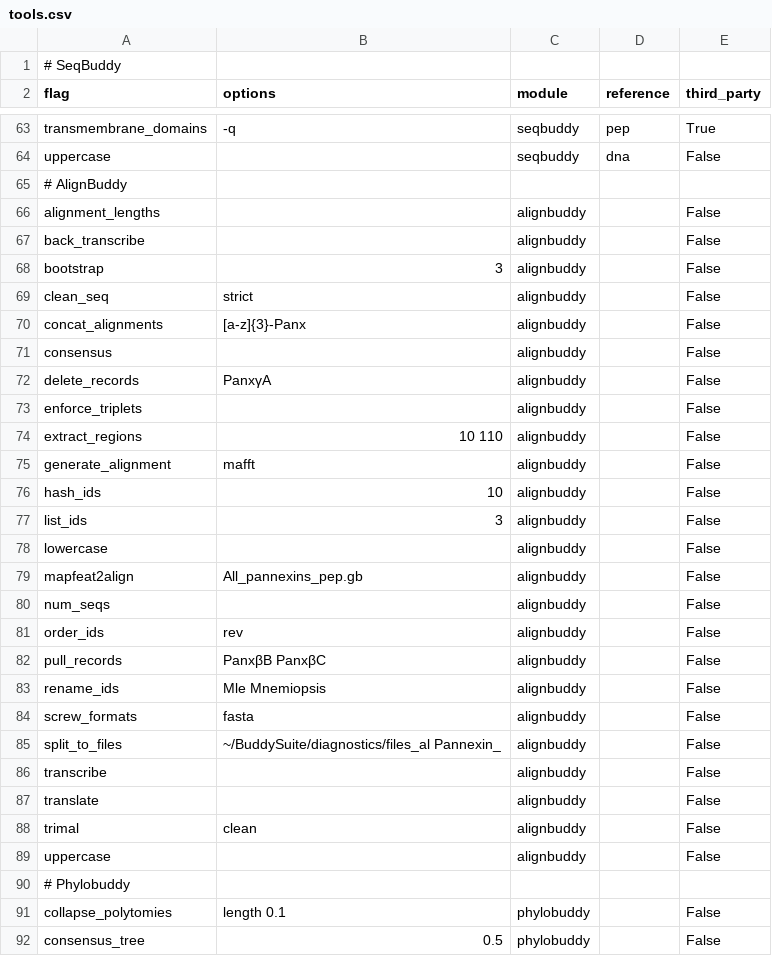
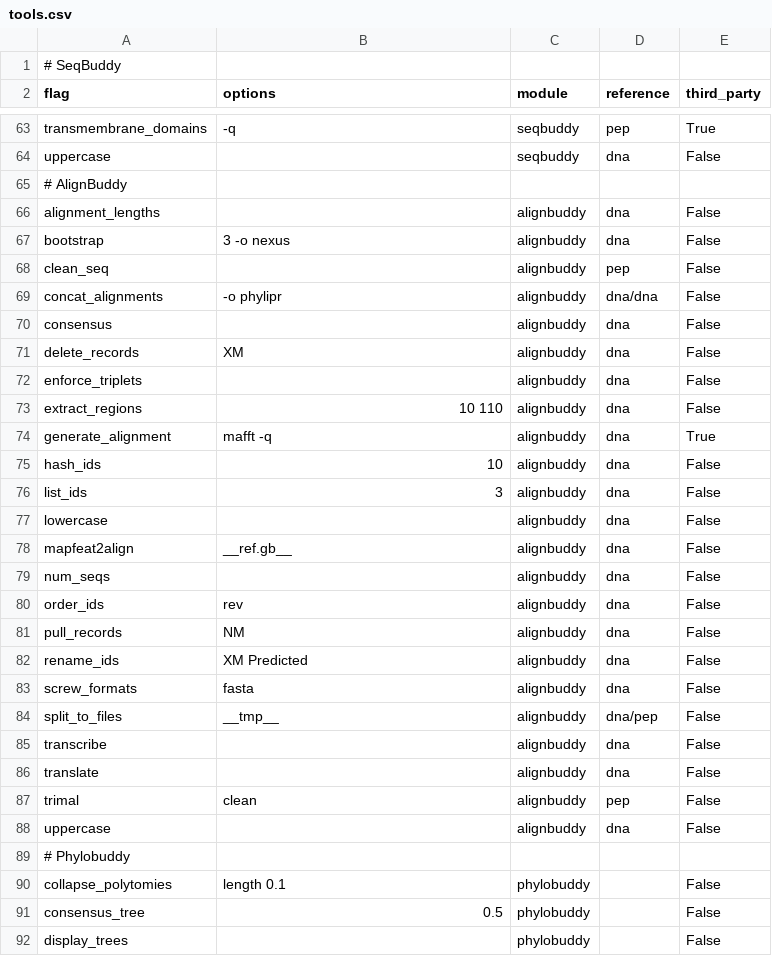
Before and after one commit to biologyguy/BuddySuite, a CSV file: diagnostics/tools.csv, drawn as a sheet; only a part is shown, gaps mark what is left out; the shorter side is filled out with more unchanged rows.

Commit message:
Polish up AlignBuddy examples

```diff
--- a/diagnostics/tools.csv
+++ b/diagnostics/tools.csv
@@ -65,26 +65,25 @@ uppercase,,seqbuddy,dna,False
 # AlignBuddy
-alignment_lengths,,alignbuddy,,False
-back_transcribe,,alignbuddy,,False
-bootstrap,3,alignbuddy,,False
-clean_seq,strict,alignbuddy,,False
-concat_alignments,[a-z]{3}-Panx,alignbuddy,,False
-consensus,,alignbuddy,,False
-delete_records,PanxγA,alignbuddy,,False
-enforce_triplets,,alignbuddy,,False
-extract_regions,10 110,alignbuddy,,False
-generate_alignment,mafft,alignbuddy,,False
-hash_ids,10,alignbuddy,,False
-list_ids,3,alignbuddy,,False
-lowercase,,alignbuddy,,False
-mapfeat2align,All_pannexins_pep.gb,alignbuddy,,False
-num_seqs,,alignbuddy,,False
-order_ids,rev,alignbuddy,,False
-pull_records,PanxβB PanxβC,alignbuddy,,False
-rename_ids,Mle Mnemiopsis,alignbuddy,,False
-screw_formats,fasta,alignbuddy,,False
-split_to_files,~/BuddySuite/diagnostics/files_al Pannexin_,alignbuddy,,False
-transcribe,,alignbuddy,,False
-translate,,alignbuddy,,False
-trimal,clean,alignbuddy,,False
-uppercase,,alignbuddy,,False
+alignment_lengths,,alignbuddy,dna,False
+bootstrap,3 -o nexus,alignbuddy,dna,False
+clean_seq,,alignbuddy,pep,False
+concat_alignments,-o phylipr,alignbuddy,dna/dna,False
+consensus,,alignbuddy,dna,False
+delete_records,XM,alignbuddy,dna,False
+enforce_triplets,,alignbuddy,dna,False
+extract_regions,10 110,alignbuddy,dna,False
+generate_alignment,mafft -q,alignbuddy,dna,True
+hash_ids,10,alignbuddy,dna,False
+list_ids,3,alignbuddy,dna,False
+lowercase,,alignbuddy,dna,False
+mapfeat2align,__ref.gb__,alignbuddy,dna,False
+num_seqs,,alignbuddy,dna,False
+order_ids,rev,alignbuddy,dna,False
+pull_records,NM,alignbuddy,dna,False
+rename_ids,XM Predicted,alignbuddy,dna,False
+screw_formats,fasta,alignbuddy,dna,False
+split_to_files,__tmp__,alignbuddy,dna/pep,False
+transcribe,,alignbuddy,dna,False
+translate,,alignbuddy,dna,False
+trimal,clean,alignbuddy,pep,False
+uppercase,,alignbuddy,dna,False
 # Phylobuddy
```
Also changed, not shown: 1 other file.
